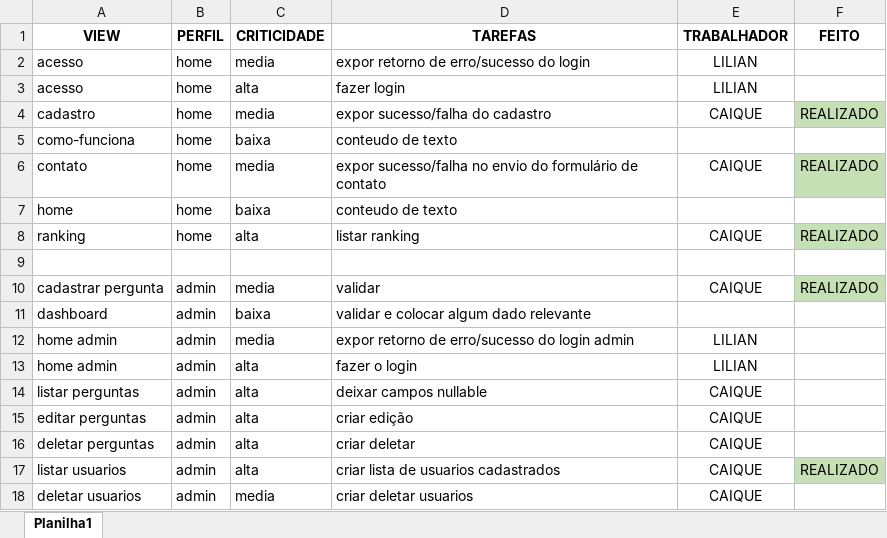
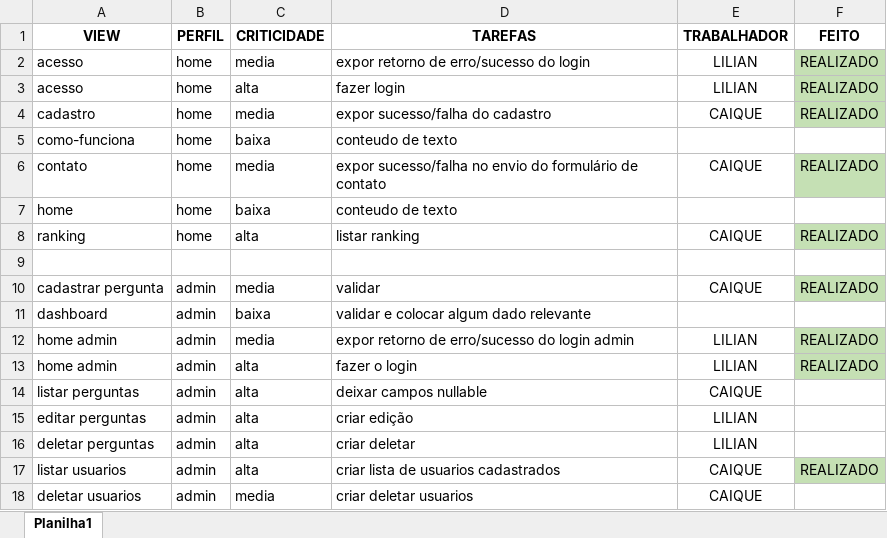
Before and after one commit to caiquesoares/quizz, an Excel workbook: tarefas.xlsx, sheet Planilha1, drawn as a sheet; only a part is shown; values as stored, in another font and other column widths than the file's, no borders; the diff names each change by its address in the sheet, - before the commit and + after, or states it on an @@ line.

```diff
--- a/tarefas.xlsx (sheet Planilha1)
+++ b/tarefas.xlsx (sheet Planilha1)
-F2:F3 (FEITO): (empty)
+F2:F3 (FEITO): REALIZADO
-F2:F3 fill: none
+F2:F3 fill: #C5E0B4
-F12:F13 (FEITO): (empty)
+F12:F13 (FEITO): REALIZADO
-F12:F13 fill: none
+F12:F13 fill: #C5E0B4
-E15:E16 (TRABALHADOR): CAIQUE
+E15:E16 (TRABALHADOR): LILIAN
```
Also changed, not shown: 8 other files.
